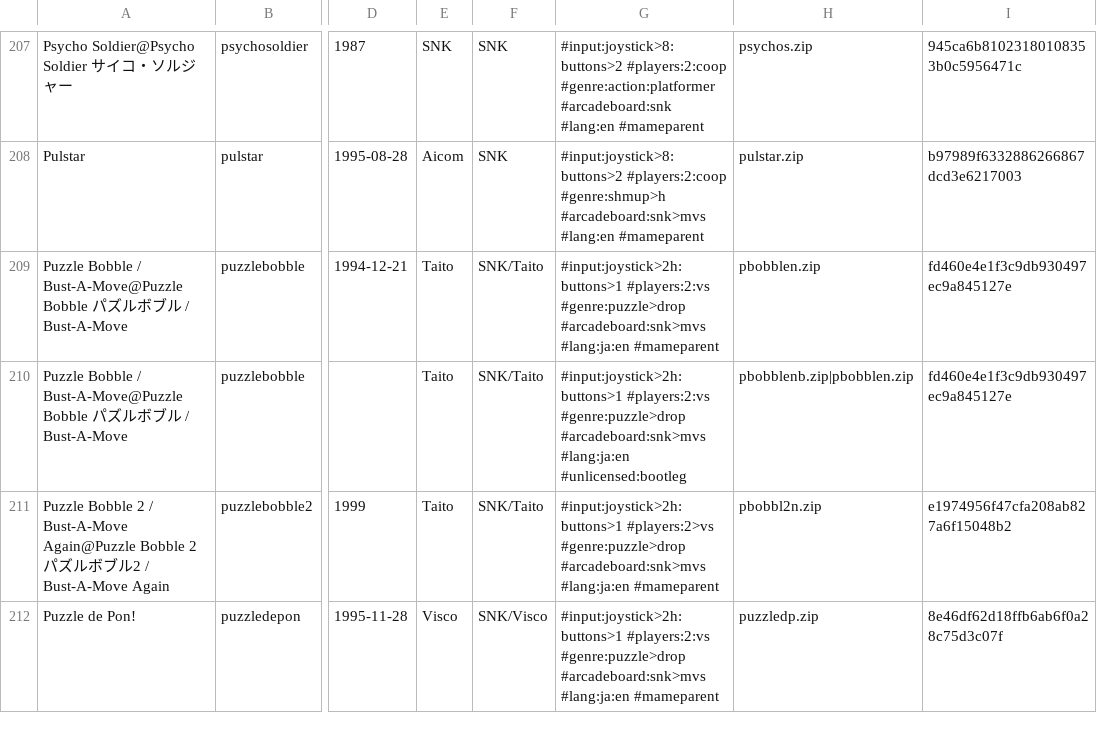
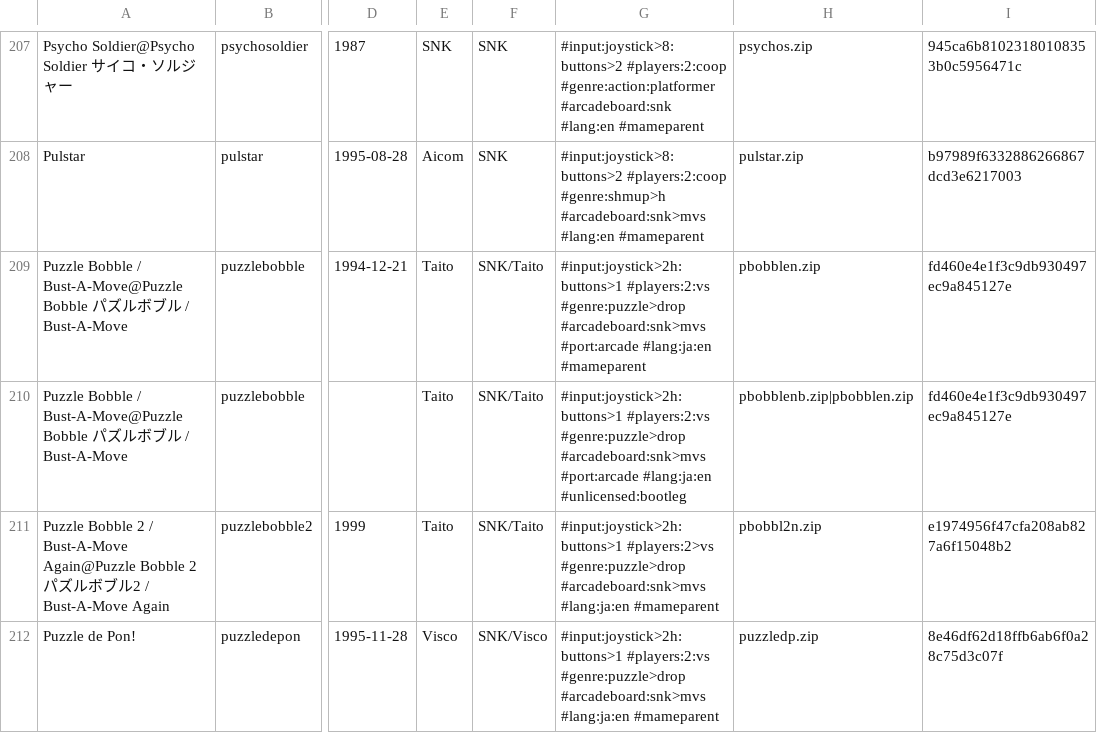
Before and after one commit to PigSaint/GameDataBase, a CSV file: arcade_snk.csv, drawn as a sheet; only a part is shown, gaps mark what is left out; the diff names each change by its address in the sheet, - before the commit and + after, or states it on an @@ line.

Commit message:
Update arcade_snk.csv

```diff
--- a/arcade_snk.csv
+++ b/arcade_snk.csv
-G209: …#genre:puzzle>drop #arcadeboard:snk>mvs #lang:ja:en #mameparent
+G209: …#genre:puzzle>drop #arcadeboard:snk>mvs #port:arcade #lang:ja:en #mameparent
-G210: …#genre:puzzle>drop #arcadeboard:snk>mvs #lang:ja:en #unlicensed:bootleg
+G210: …#genre:puzzle>drop #arcadeboard:snk>mvs #port:arcade #lang:ja:en #unlicensed:bootleg
```
